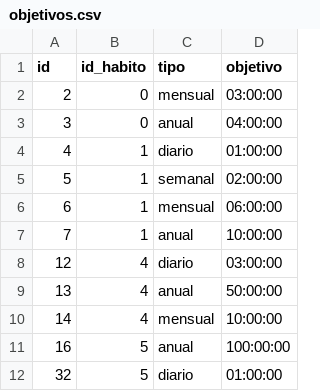
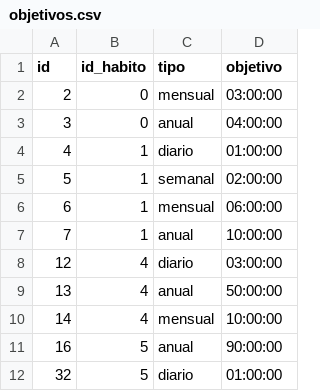
Before and after one commit to jvarlan/habit-tracker, a CSV file: datos/objetivos.csv, drawn as a sheet.

Commit message:
- Completado el apartado Modificar un objetivo. Se han mejorado como se presenta la información en pantalla y el uso de cara al usuario.

```diff
--- a/datos/objetivos.csv
+++ b/datos/objetivos.csv
@@ -10,3 +10,3 @@ id,id_habito,tipo,objetivo
 14,4,mensual,10:00:00
-16,5,anual,100:00:00
+16,5,anual,90:00:00
 32,5,diario,01:00:00
```
Also changed, not shown: datos/temporizadores.csv, 2 other files.
